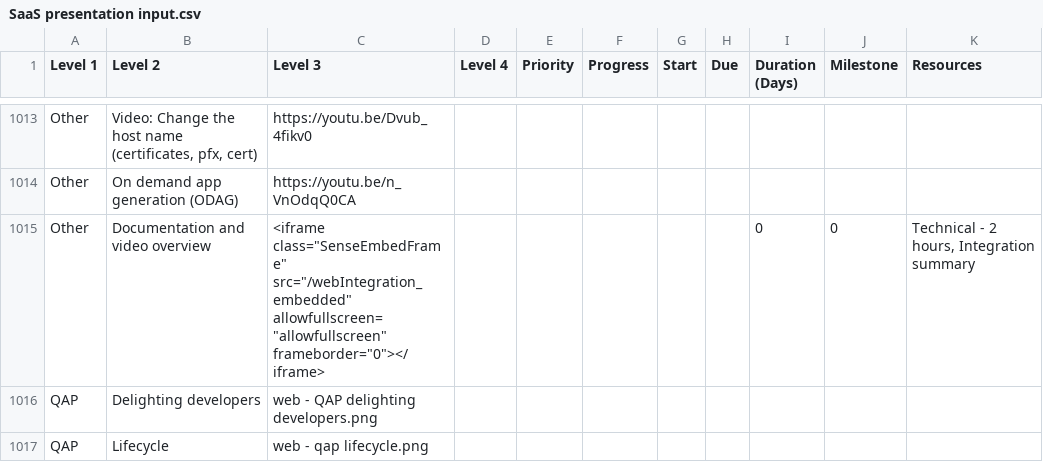
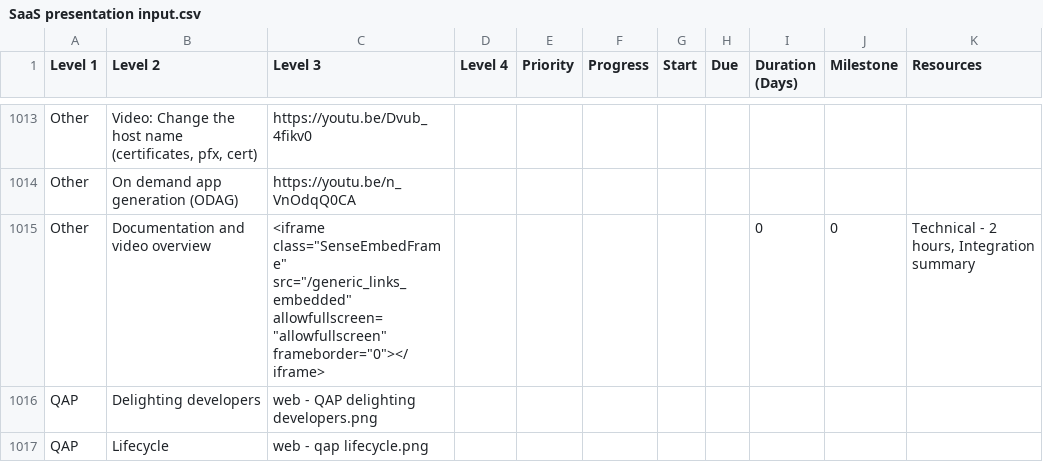
Before and after one commit to QHose/QRSMeteor, a CSV file: Sense Demo materials/SaaS presentation input.csv, drawn as a sheet; only a part is shown, gaps mark what is left out; the diff names each change by its address in the sheet, - before the commit and + after, or states it on an @@ line.

Commit message:
csv

```diff
--- a/Sense Demo materials/SaaS presentation input.csv
+++ b/Sense Demo materials/SaaS presentation input.csv
-C1015 (Level 3): <iframe class="SenseEmbedFrame" src="/webIntegration_embedded" allowfullscreen="allowfullscreen" frameborder="0"></iframe>
+C1015 (Level 3): <iframe class="SenseEmbedFrame" src="/generic_links_embedded" allowfullscreen="allowfullscreen" frameborder="0"></iframe>
```
